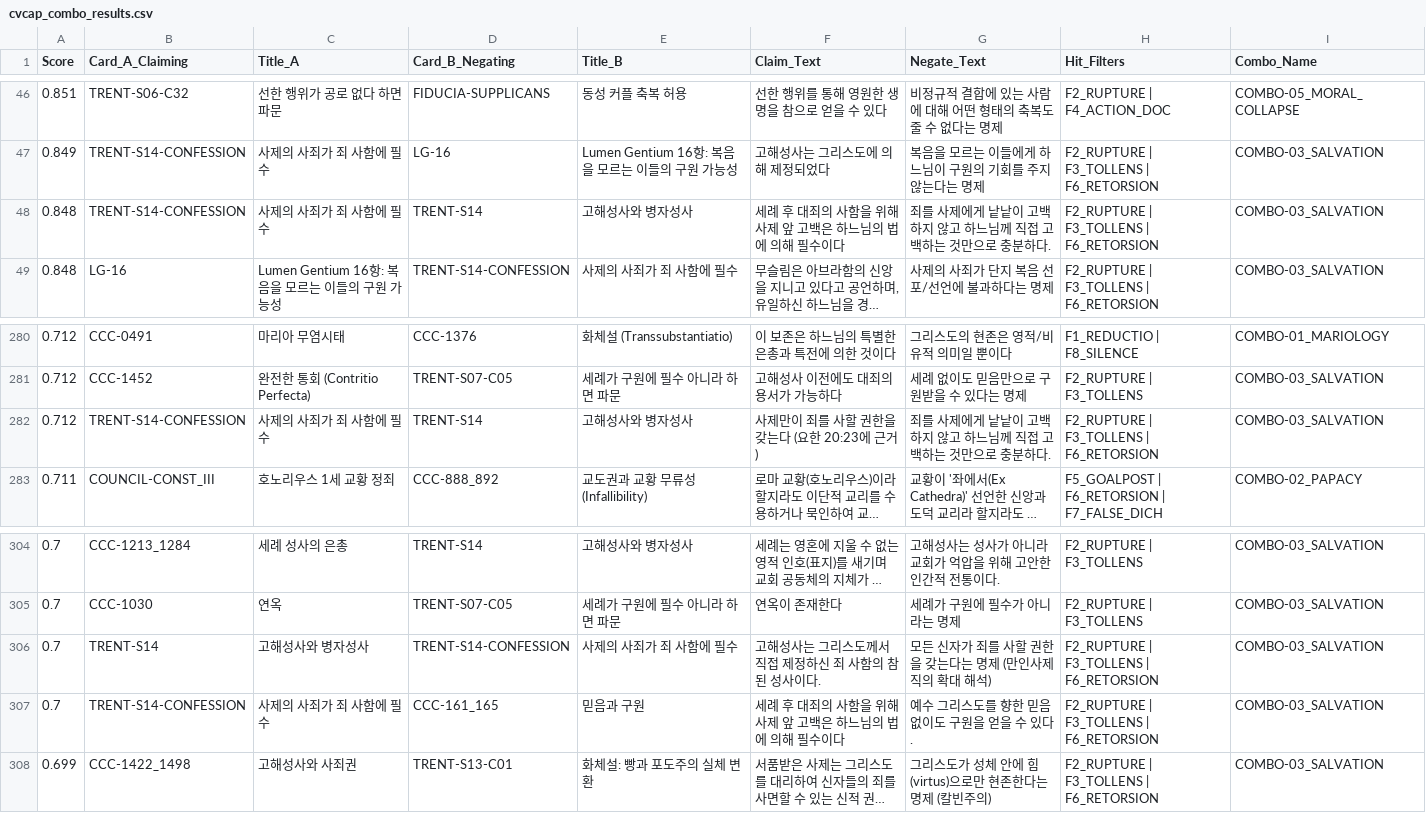
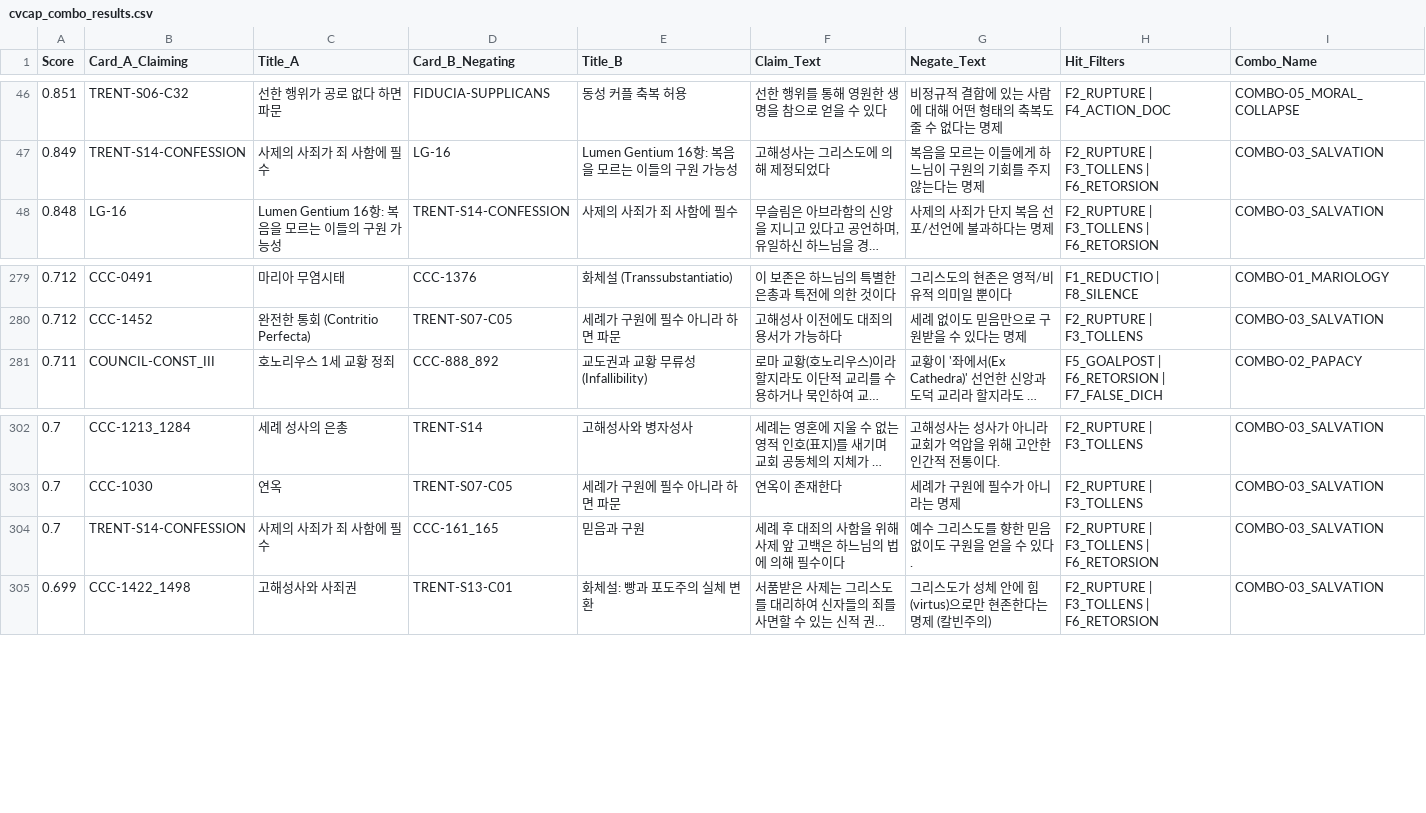
Before and after one commit to jloveonly-prog/the-scripture-audit-ko, a CSV file: the-catholic-audit/07_REPORT/cvcap_combo_results.csv, drawn as a sheet; only a part is shown, gaps mark what is left out; long unchanged cells end in …; the diff names each change by its address in the sheet, - before the commit and + after, or states it on an @@ line.

```diff
--- a/the-catholic-audit/07_REPORT/cvcap_combo_results.csv
+++ b/the-catholic-audit/07_REPORT/cvcap_combo_results.csv
-row 48: 0.848 | TRENT-S14-CONFESSION | 사제의 사죄가 죄 사함에 필수 | TRENT-S14 | 고해성사와 병자성사 | 세례 후 대죄의 사함을 위해 사제 앞 고백은 하느님의 법에 의해 필수이다 | 죄를 사제에게 낱낱이 고백하지 않고 하느님께 직접 고백하는 것만으로 충분하다. | F2_RUPTURE | F3_TOLLENS | F6_RETORSION | COMBO-03_SALVATION
-row 282: 0.712 | TRENT-S14-CONFESSION | 사제의 사죄가 죄 사함에 필수 | TRENT-S14 | 고해성사와 병자성사 | 사제만이 죄를 사할 권한을 갖는다 (요한 20:23에 근거) | 죄를 사제에게 낱낱이 고백하지 않고 하느님께 직접 고백하는 것만으로 충분하다. | F2_RUPTURE | F3_TOLLENS | F6_RETORSION | COMBO-03_SALVATION
-row 306: 0.7 | TRENT-S14 | 고해성사와 병자성사 | TRENT-S14-CONFESSION | 사제의 사죄가 죄 사함에 필수 | 고해성사는 그리스도께서 직접 제정하신 죄 사함의 참된 성사이다. | 모든 신자가 죄를 사할 권한을 갖는다는 명제 (만인사제직의 확대 해석) | F2_RUPTURE | F3_TOLLENS | F6_RETORSION | COMBO-03_SALVATION
```
Also changed, not shown: the-catholic-audit/07_REPORT/auto_conflict_excluded_self_negation.csv, the-catholic-audit/07_REPORT/auto_conflict_results.csv, 7 other files.
